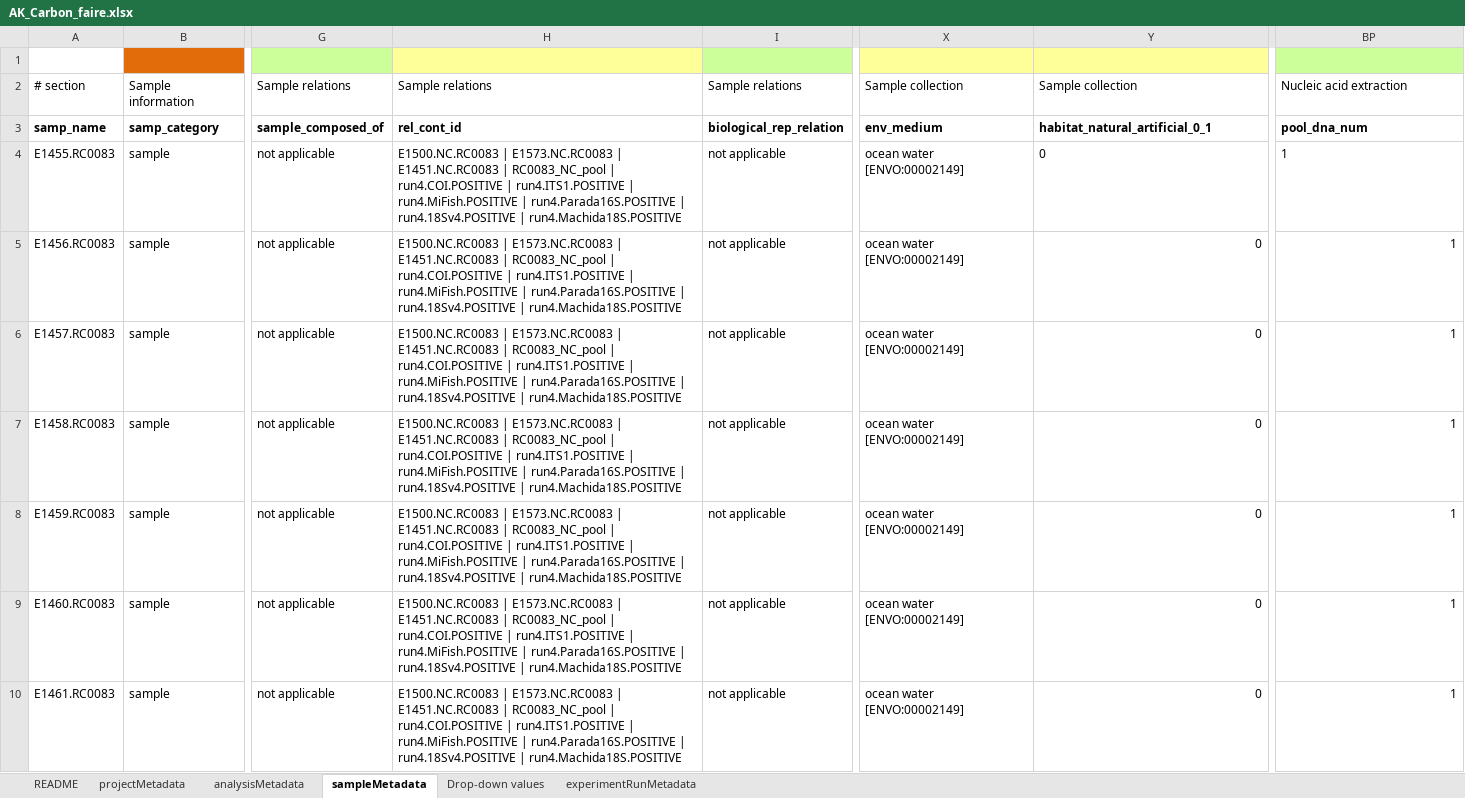
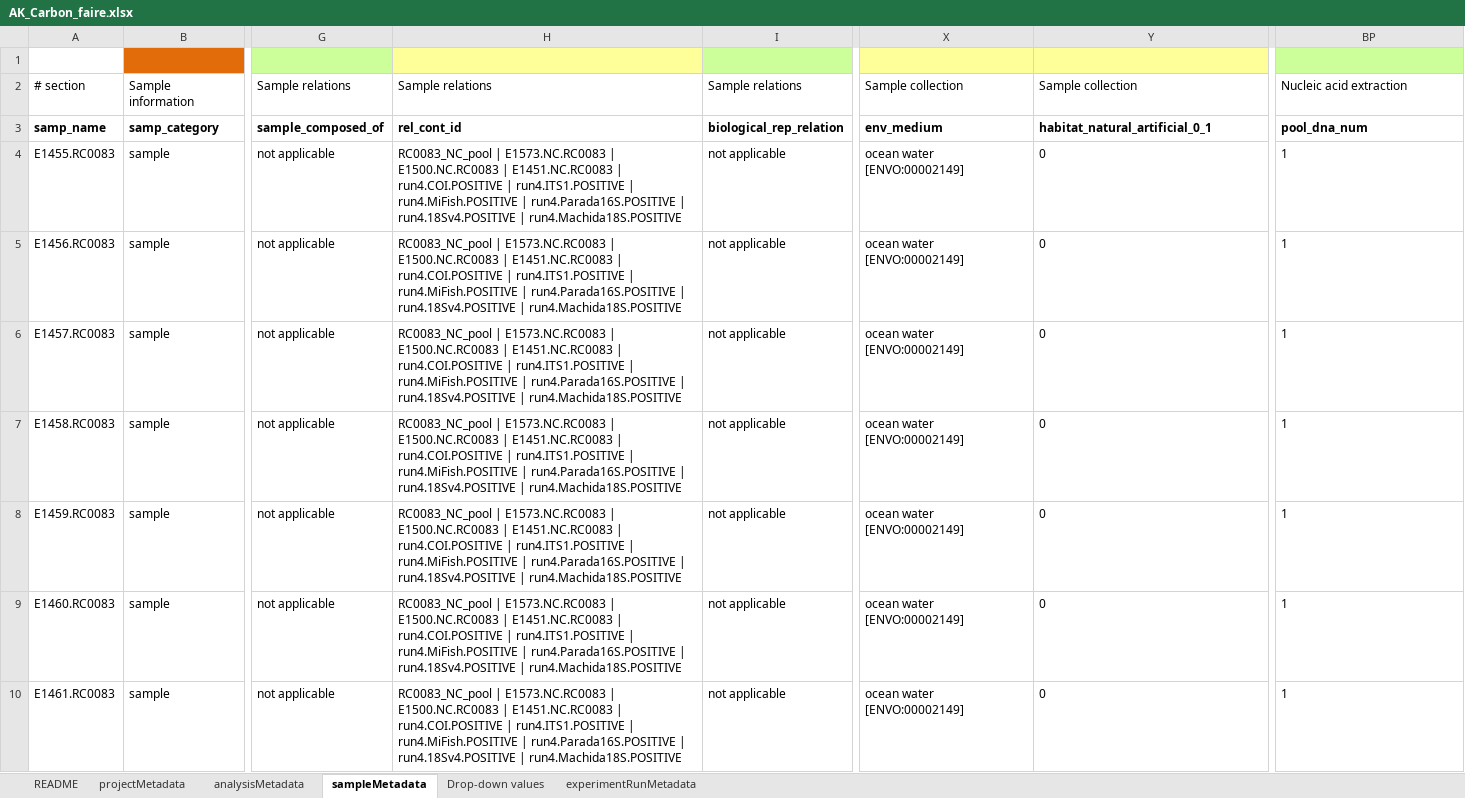
Before and after one commit to NOAA-PMEL/FAIRe-Mapping, an Excel workbook: projects/AK_Carbon/data/AK_Carbon_faire.xlsx, sheet sampleMetadata, drawn as a sheet; only a part is shown, gaps mark what is left out; values as stored, in another font and other column widths than the file's, no borders; the diff covers the shown part only; the diff names each change by its address in the sheet, - before the commit and + after, or states it on an @@ line.

```diff
--- a/projects/AK_Carbon/data/AK_Carbon_faire.xlsx (sheet sampleMetadata)
+++ b/projects/AK_Carbon/data/AK_Carbon_faire.xlsx (sheet sampleMetadata)
-H4:H10: E1500.NC.RC0083 | E1573.NC.RC0083 | E1451.NC.RC0083 | RC0083_NC_pool | run4.COI.POSITIVE…
+H4:H10: RC0083_NC_pool | E1573.NC.RC0083 | E1500.NC.RC0083 | E1451.NC.RC0083 | run4.COI.POSITIVE…
-Y5:Y10 alignment: right
+Y5:Y10 alignment: left
-BP5:BP10 alignment: right
+BP5:BP10 alignment: left
```
Also changed, not shown: 62 edited cells and cell formats elsewhere in this sheet, sheet experimentRunMetadata, 6 other files.
